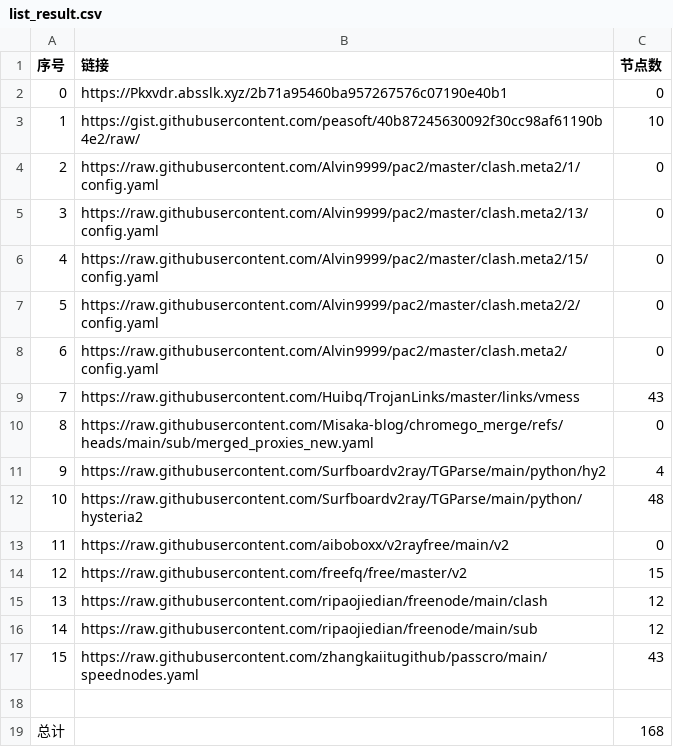
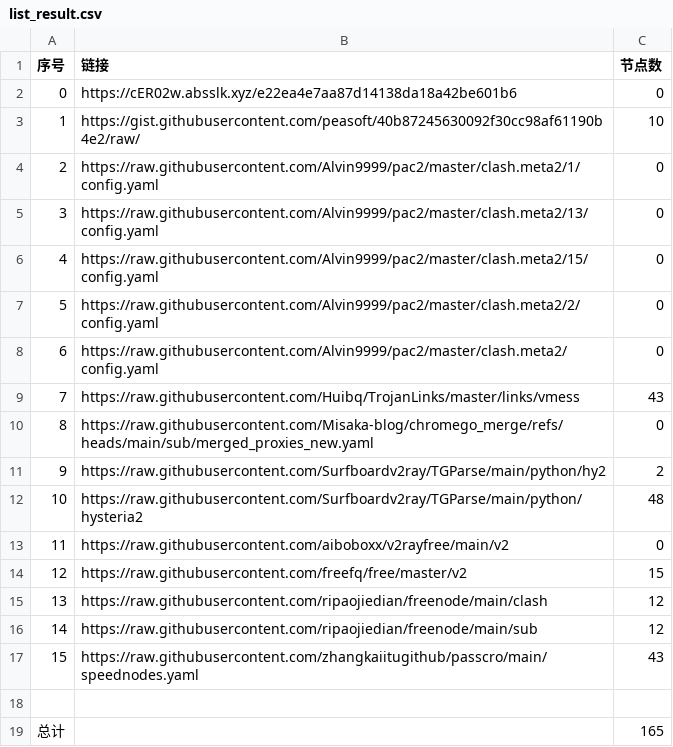
Before and after one commit to liuhtt/liuNoMoreWalls, a CSV file: list_result.csv, drawn as a sheet.

```diff
--- a/list_result.csv
+++ b/list_result.csv
@@ -1,3 +1,3 @@
 序号,链接,节点数
-0,https://Pkxvdr.absslk.xyz/2b71a95460ba957267576c07190e40b1,0
+0,https://cER02w.absslk.xyz/e22ea4e7aa87d14138da18a42be601b6,0
 1,https://gist.githubusercontent.com/peasoft/40b87245630092f30cc98af61190b4e2/raw/,10
@@ -10,3 +10,3 @@
 8,https://raw.githubusercontent.com/Misaka-blog/chromego_merge/refs/heads/main/sub/merged_proxies_new.yaml,0
-9,https://raw.githubusercontent.com/Surfboardv2ray/TGParse/main/python/hy2,4
+9,https://raw.githubusercontent.com/Surfboardv2ray/TGParse/main/python/hy2,2
 10,https://raw.githubusercontent.com/Surfboardv2ray/TGParse/main/python/hysteria2,48
@@ -18,2 +18,2 @@
 
-总计,,168
+总计,,165
```
Also changed, not shown: 8 other files.
